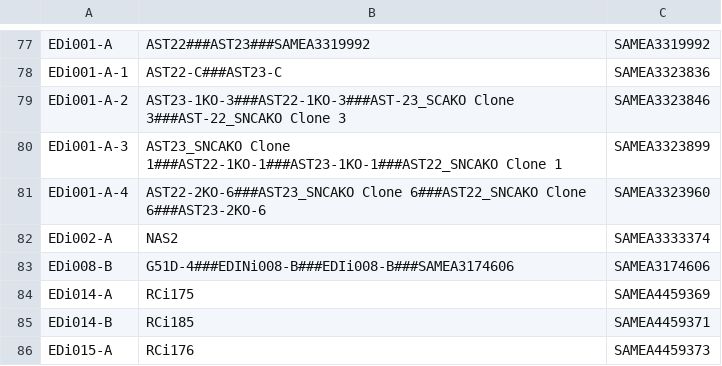
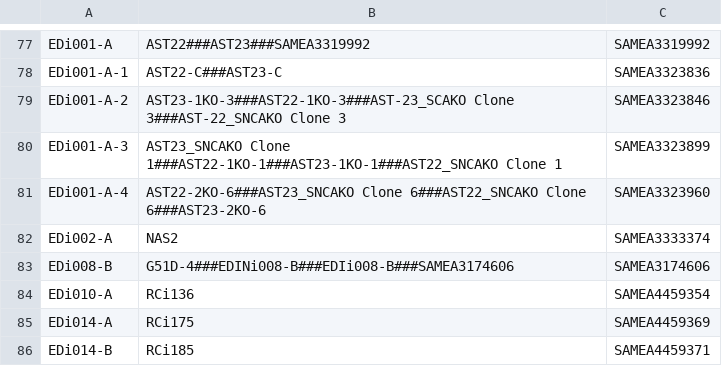
Before and after one commit to EMBL-EBI-GCA/literature_mining_ids, a TSV file: ebisc.tsv, drawn as a sheet; only a part is shown, gaps mark what is left out; the shorter side is filled out with more unchanged rows; the diff names each change by its address in the sheet, - before the commit and + after, or states it on an @@ line.

Commit message:
Automated literature mining backup @ Wed  3 Jul 06:30:08 BST 2019

```diff
--- a/ebisc.tsv
+++ b/ebisc.tsv
+row 84: EDi010-A | RCi136 | SAMEA4459354
```
